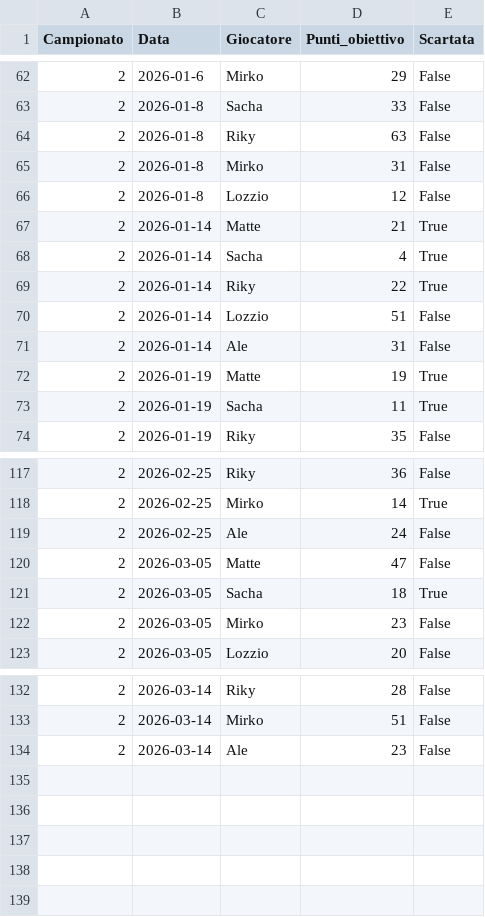
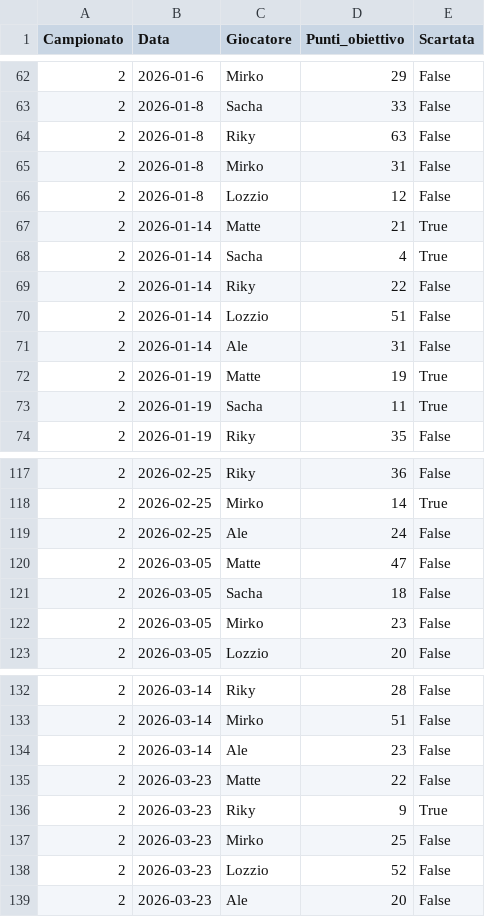
Before and after one commit to matte995/risiko-championship.github.io, a CSV file: js/statistiche/chart2/objective_points.csv, drawn as a sheet; only a part is shown, gaps mark what is left out.

```diff
--- a/js/statistiche/chart2/objective_points.csv
+++ b/js/statistiche/chart2/objective_points.csv
@@ -68,3 +68,3 @@ Campionato,Data,Giocatore,Punti_obiettivo,Scartata
 2,2026-01-14,Sacha,4,True
-2,2026-01-14,Riky,22,True
+2,2026-01-14,Riky,22,False
 2,2026-01-14,Lozzio,51,False
@@ -120,3 +120,3 @@ Campionato,Data,Giocatore,Punti_obiettivo,Scartata
 2,2026-03-05,Matte,47,False
-2,2026-03-05,Sacha,18,True
+2,2026-03-05,Sacha,18,False
 2,2026-03-05,Mirko,23,False
@@ -134 +134,6 @@ Campionato,Data,Giocatore,Punti_obiettivo,Scartata
 2,2026-03-14,Ale,23,False
+2,2026-03-23,Matte,22,False
+2,2026-03-23,Riky,9,True
+2,2026-03-23,Mirko,25,False
+2,2026-03-23,Lozzio,52,False
+2,2026-03-23,Ale,20,False
```
Also changed, not shown: js/statistiche/chart1/general_trend.csv, js/statistiche/chart3/total_points.csv, 1 other file.
